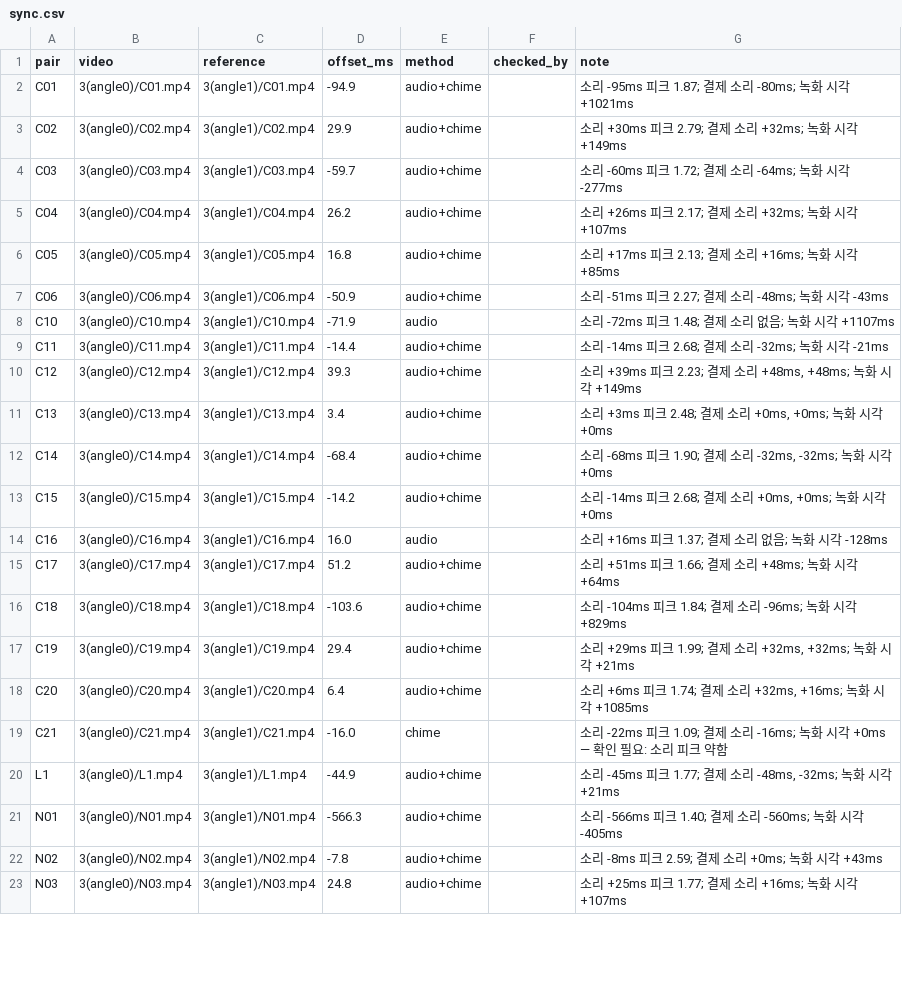
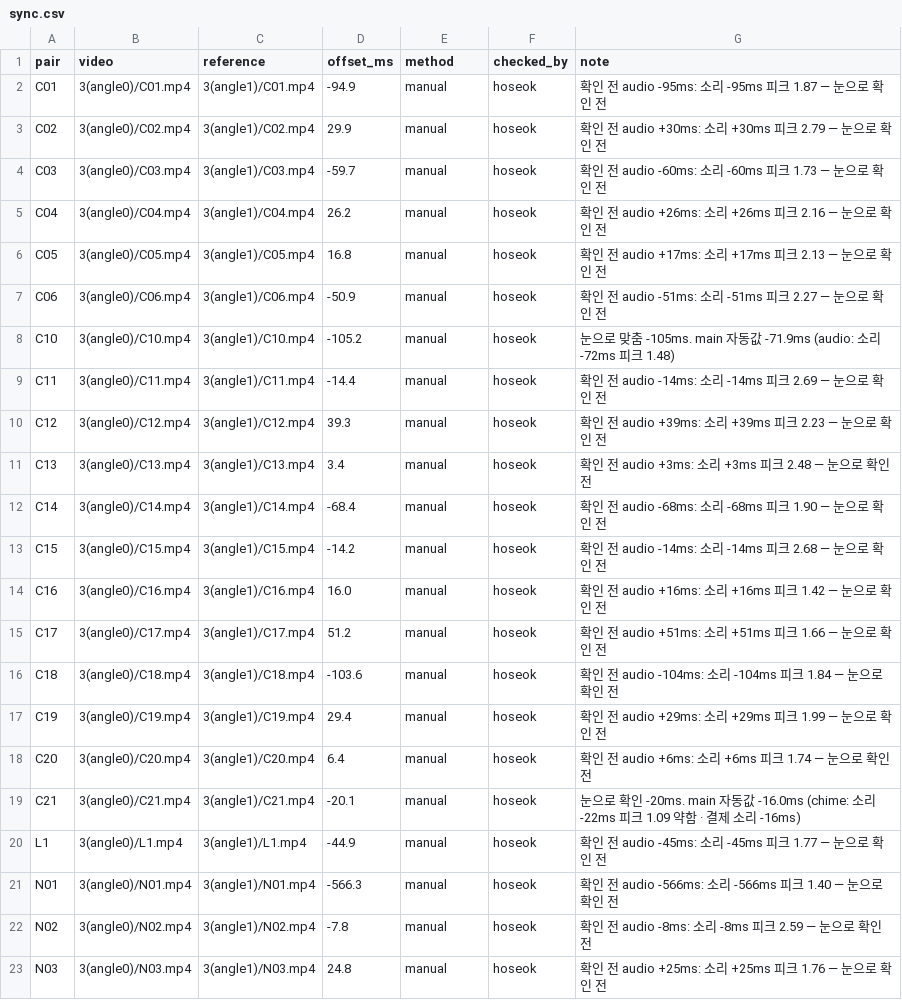
Before and after one commit to Hanhoseok/HawkEye, a CSV file: experiments/tracking/labels/store01_shoot4/sync.csv, drawn as a sheet; only a part is shown; the diff covers the shown part only.

Commit message:
feat(tracking): 4차 촬영 라벨을 사람이 확인한 값으로 교체 — 점수 그대로 40 / 42 (후속 62)
main 의 4차 라벨(정답 초안 · 소리 자동 시차)을 영상으로 확인한 값으로 바꾸고 같은 코드로 다시 쟀다.
판정 코드 · 설정 · 구역 · 기준 파일은 바꾸지 않았다.

- 라벨 (labels/store01_shoot4)
  - sync.csv: 42편 모두 눈으로 맞춤. 소리 자동값과 다른 편은 C10 · C21 · T01 · T10 (note 에 자동값 남김)
  - truth.csv: 영상 확인 — 초안과 다른 짝 0편. 확인표 truth_check.csv
  - takes.csv · takes_status.csv: 집기 라벨 42편 (센서 안 보고)
  - sensor/C10 · T10 · sensor_index.csv: 바뀐 시차로 다시 나눔. sensor_check.csv: 센서와 집기 라벨 대조
- 도구
  - label_takes.py --shoot 4 (경로는 scripts/shoots.py 에서), 보기 전용 --view
  - truth_check.py: 정답 확인표 만들기 · 반영
- 결과
  - main 라벨 그대로 다시 만든 기록이 baselines/shoot4_* 와 42편 x 4방식 모두 같음 (재현 확인)
  - 확인한 라벨로도 영상만 37 · 센서 37 · 결제 38 · 센서 + 결제 40 / 42, 짝별 판정 같음
  - 센서 + 결제에서 틀린 C05 · N04 는 둘 다 판정이 물건을 하나 더 셈 (집기 라벨 대조)
  - C05: 영상 확인으로는 둘 다 결제(CLEAR), 결제 로그에는 칸타타 1개뿐 — payments.csv 는 그대로
  - 센서 정확도: L1 21/23 · L2 32/37 · L3 2/21, 지연 가운데값 1.48초
- 테스트 613개 통과

```diff
--- a/experiments/tracking/labels/store01_shoot4/sync.csv
+++ b/experiments/tracking/labels/store01_shoot4/sync.csv
@@ -1,23 +1,23 @@
 pair,video,reference,offset_ms,method,checked_by,note
-C01,3(angle0)/C01.mp4,3(angle1)/C01.mp4,-94.9,audio+chime,,소리 -95ms 피크 1.87; 결제 소리 -80ms; 녹화 시각 +1021ms
-C02,3(angle0)/C02.mp4,3(angle1)/C02.mp4,29.9,audio+chime,,소리 +30ms 피크 2.79; 결제 소리 +32ms; 녹화 시각 +149ms
-C03,3(angle0)/C03.mp4,3(angle1)/C03.mp4,-59.7,audio+chime,,소리 -60ms 피크 1.72; 결제 소리 -64ms; 녹화 시각 -277ms
-C04,3(angle0)/C04.mp4,3(angle1)/C04.mp4,26.2,audio+chime,,소리 +26ms 피크 2.17; 결제 소리 +32ms; 녹화 시각 +107ms
-C05,3(angle0)/C05.mp4,3(angle1)/C05.mp4,16.8,audio+chime,,소리 +17ms 피크 2.13; 결제 소리 +16ms; 녹화 시각 +85ms
-C06,3(angle0)/C06.mp4,3(angle1)/C06.mp4,-50.9,audio+chime,,소리 -51ms 피크 2.27; 결제 소리 -48ms; 녹화 시각 -43ms
-C10,3(angle0)/C10.mp4,3(angle1)/C10.mp4,-71.9,audio,,소리 -72ms 피크 1.48; 결제 소리 없음; 녹화 시각 +1107ms
-C11,3(angle0)/C11.mp4,3(angle1)/C11.mp4,-14.4,audio+chime,,소리 -14ms 피크 2.68; 결제 소리 -32ms; 녹화 시각 -21ms
-C12,3(angle0)/C12.mp4,3(angle1)/C12.mp4,39.3,audio+chime,,"소리 +39ms 피크 2.23; 결제 소리 +48ms, +48ms; 녹화 시각 +149ms"
-C13,3(angle0)/C13.mp4,3(angle1)/C13.mp4,3.4,audio+chime,,"소리 +3ms 피크 2.48; 결제 소리 +0ms, +0ms; 녹화 시각 +0ms"
-C14,3(angle0)/C14.mp4,3(angle1)/C14.mp4,-68.4,audio+chime,,"소리 -68ms 피크 1.90; 결제 소리 -32ms, -32ms; 녹화 시각 +0ms"
-C15,3(angle0)/C15.mp4,3(angle1)/C15.mp4,-14.2,audio+chime,,"소리 -14ms 피크 2.68; 결제 소리 +0ms, +0ms; 녹화 시각 +0ms"
-C16,3(angle0)/C16.mp4,3(angle1)/C16.mp4,16.0,audio,,소리 +16ms 피크 1.37; 결제 소리 없음; 녹화 시각 -128ms
-C17,3(angle0)/C17.mp4,3(angle1)/C17.mp4,51.2,audio+chime,,소리 +51ms 피크 1.66; 결제 소리 +48ms; 녹화 시각 +64ms
-C18,3(angle0)/C18.mp4,3(angle1)/C18.mp4,-103.6,audio+chime,,소리 -104ms 피크 1.84; 결제 소리 -96ms; 녹화 시각 +829ms
-C19,3(angle0)/C19.mp4,3(angle1)/C19.mp4,29.4,audio+chime,,"소리 +29ms 피크 1.99; 결제 소리 +32ms, +32ms; 녹화 시각 +21ms"
-C20,3(angle0)/C20.mp4,3(angle1)/C20.mp4,6.4,audio+chime,,"소리 +6ms 피크 1.74; 결제 소리 +32ms, +16ms; 녹화 시각 +1085ms"
-C21,3(angle0)/C21.mp4,3(angle1)/C21.mp4,-16.0,chime,,소리 -22ms 피크 1.09; 결제 소리 -16ms; 녹화 시각 +0ms — 확인 필요: 소리 피크 약함
-L1,3(angle0)/L1.mp4,3(angle1)/L1.mp4,-44.9,audio+chime,,"소리 -45ms 피크 1.77; 결제 소리 -48ms, -32ms; 녹화 시각 +21ms"
-N01,3(angle0)/N01.mp4,3(angle1)/N01.mp4,-566.3,audio+chime,,소리 -566ms 피크 1.40; 결제 소리 -560ms; 녹화 시각 -405ms
-N02,3(angle0)/N02.mp4,3(angle1)/N02.mp4,-7.8,audio+chime,,소리 -8ms 피크 2.59; 결제 소리 +0ms; 녹화 시각 +43ms
-N03,3(angle0)/N03.mp4,3(angle1)/N03.mp4,24.8,audio+chime,,소리 +25ms 피크 1.77; 결제 소리 +16ms; 녹화 시각 +107ms
+C01,3(angle0)/C01.mp4,3(angle1)/C01.mp4,-94.9,manual,hoseok,확인 전 audio -95ms: 소리 -95ms 피크 1.87 — 눈으로 확인 전
+C02,3(angle0)/C02.mp4,3(angle1)/C02.mp4,29.9,manual,hoseok,확인 전 audio +30ms: 소리 +30ms 피크 2.79 — 눈으로 확인 전
+C03,3(angle0)/C03.mp4,3(angle1)/C03.mp4,-59.7,manual,hoseok,확인 전 audio -60ms: 소리 -60ms 피크 1.73 — 눈으로 확인 전
+C04,3(angle0)/C04.mp4,3(angle1)/C04.mp4,26.2,manual,hoseok,확인 전 audio +26ms: 소리 +26ms 피크 2.16 — 눈으로 확인 전
+C05,3(angle0)/C05.mp4,3(angle1)/C05.mp4,16.8,manual,hoseok,확인 전 audio +17ms: 소리 +17ms 피크 2.13 — 눈으로 확인 전
+C06,3(angle0)/C06.mp4,3(angle1)/C06.mp4,-50.9,manual,hoseok,확인 전 audio -51ms: 소리 -51ms 피크 2.27 — 눈으로 확인 전
+C10,3(angle0)/C10.mp4,3(angle1)/C10.mp4,-105.2,manual,hoseok,눈으로 맞춤 -105ms. main 자동값 -71.9ms (audio: 소리 -72ms 피크 1.48)
+C11,3(angle0)/C11.mp4,3(angle1)/C11.mp4,-14.4,manual,hoseok,확인 전 audio -14ms: 소리 -14ms 피크 2.69 — 눈으로 확인 전
+C12,3(angle0)/C12.mp4,3(angle1)/C12.mp4,39.3,manual,hoseok,확인 전 audio +39ms: 소리 +39ms 피크 2.23 — 눈으로 확인 전
+C13,3(angle0)/C13.mp4,3(angle1)/C13.mp4,3.4,manual,hoseok,확인 전 audio +3ms: 소리 +3ms 피크 2.48 — 눈으로 확인 전
+C14,3(angle0)/C14.mp4,3(angle1)/C14.mp4,-68.4,manual,hoseok,확인 전 audio -68ms: 소리 -68ms 피크 1.90 — 눈으로 확인 전
+C15,3(angle0)/C15.mp4,3(angle1)/C15.mp4,-14.2,manual,hoseok,확인 전 audio -14ms: 소리 -14ms 피크 2.68 — 눈으로 확인 전
+C16,3(angle0)/C16.mp4,3(angle1)/C16.mp4,16.0,manual,hoseok,확인 전 audio +16ms: 소리 +16ms 피크 1.42 — 눈으로 확인 전
+C17,3(angle0)/C17.mp4,3(angle1)/C17.mp4,51.2,manual,hoseok,확인 전 audio +51ms: 소리 +51ms 피크 1.66 — 눈으로 확인 전
+C18,3(angle0)/C18.mp4,3(angle1)/C18.mp4,-103.6,manual,hoseok,확인 전 audio -104ms: 소리 -104ms 피크 1.84 — 눈으로 확인 전
+C19,3(angle0)/C19.mp4,3(angle1)/C19.mp4,29.4,manual,hoseok,확인 전 audio +29ms: 소리 +29ms 피크 1.99 — 눈으로 확인 전
+C20,3(angle0)/C20.mp4,3(angle1)/C20.mp4,6.4,manual,hoseok,확인 전 audio +6ms: 소리 +6ms 피크 1.74 — 눈으로 확인 전
+C21,3(angle0)/C21.mp4,3(angle1)/C21.mp4,-20.1,manual,hoseok,눈으로 확인 -20ms. main 자동값 -16.0ms (chime: 소리 -22ms 피크 1.09 약함 · 결제 소리 -16ms)
+L1,3(angle0)/L1.mp4,3(angle1)/L1.mp4,-44.9,manual,hoseok,확인 전 audio -45ms: 소리 -45ms 피크 1.77 — 눈으로 확인 전
+N01,3(angle0)/N01.mp4,3(angle1)/N01.mp4,-566.3,manual,hoseok,확인 전 audio -566ms: 소리 -566ms 피크 1.40 — 눈으로 확인 전
+N02,3(angle0)/N02.mp4,3(angle1)/N02.mp4,-7.8,manual,hoseok,확인 전 audio -8ms: 소리 -8ms 피크 2.59 — 눈으로 확인 전
+N03,3(angle0)/N03.mp4,3(angle1)/N03.mp4,24.8,manual,hoseok,확인 전 audio +25ms: 소리 +25ms 피크 1.76 — 눈으로 확인 전
```
Also changed, not shown: 62 edited cells elsewhere in this file, experiments/tracking/labels/store01_shoot4/sensor/C10.csv, experiments/tracking/labels/store01_shoot4/sensor/T10.csv, 12 other files.
